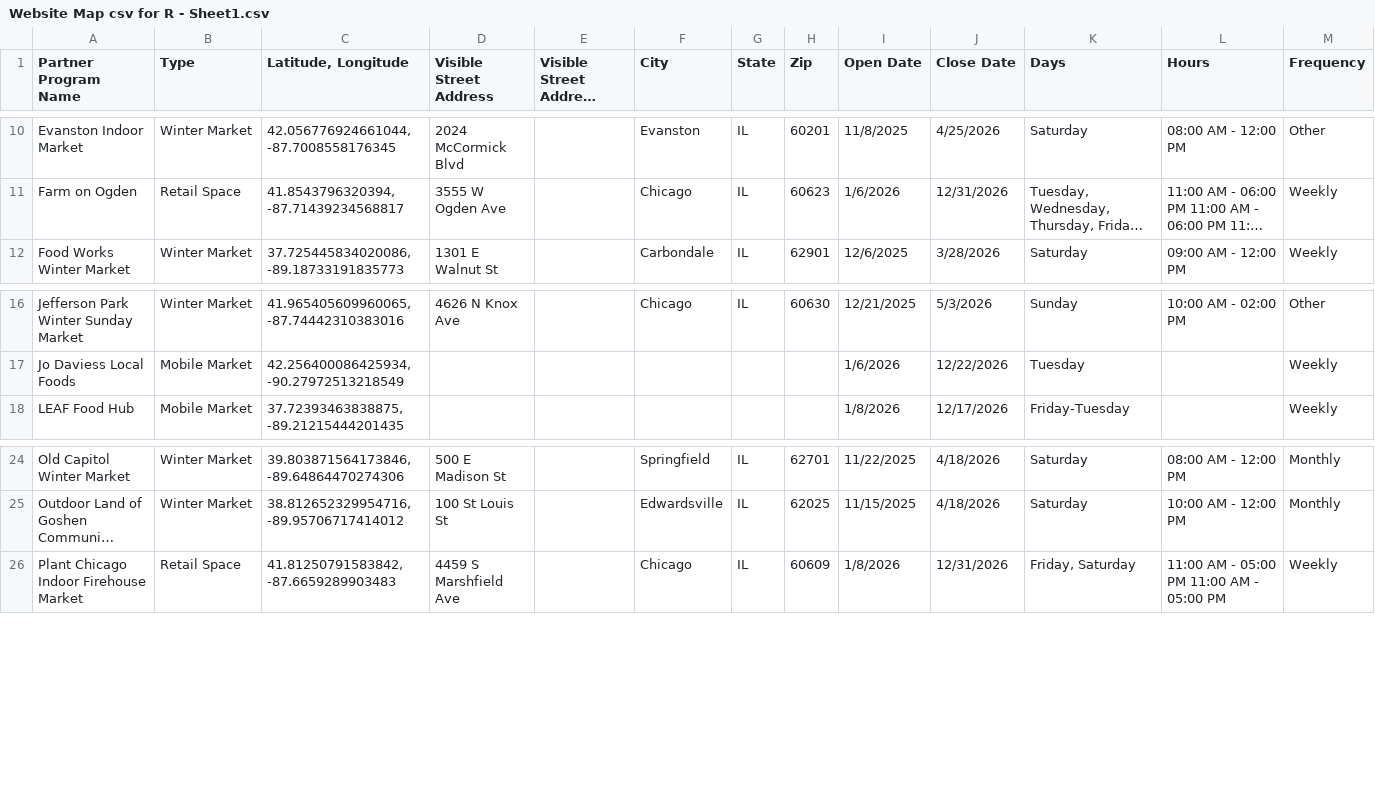
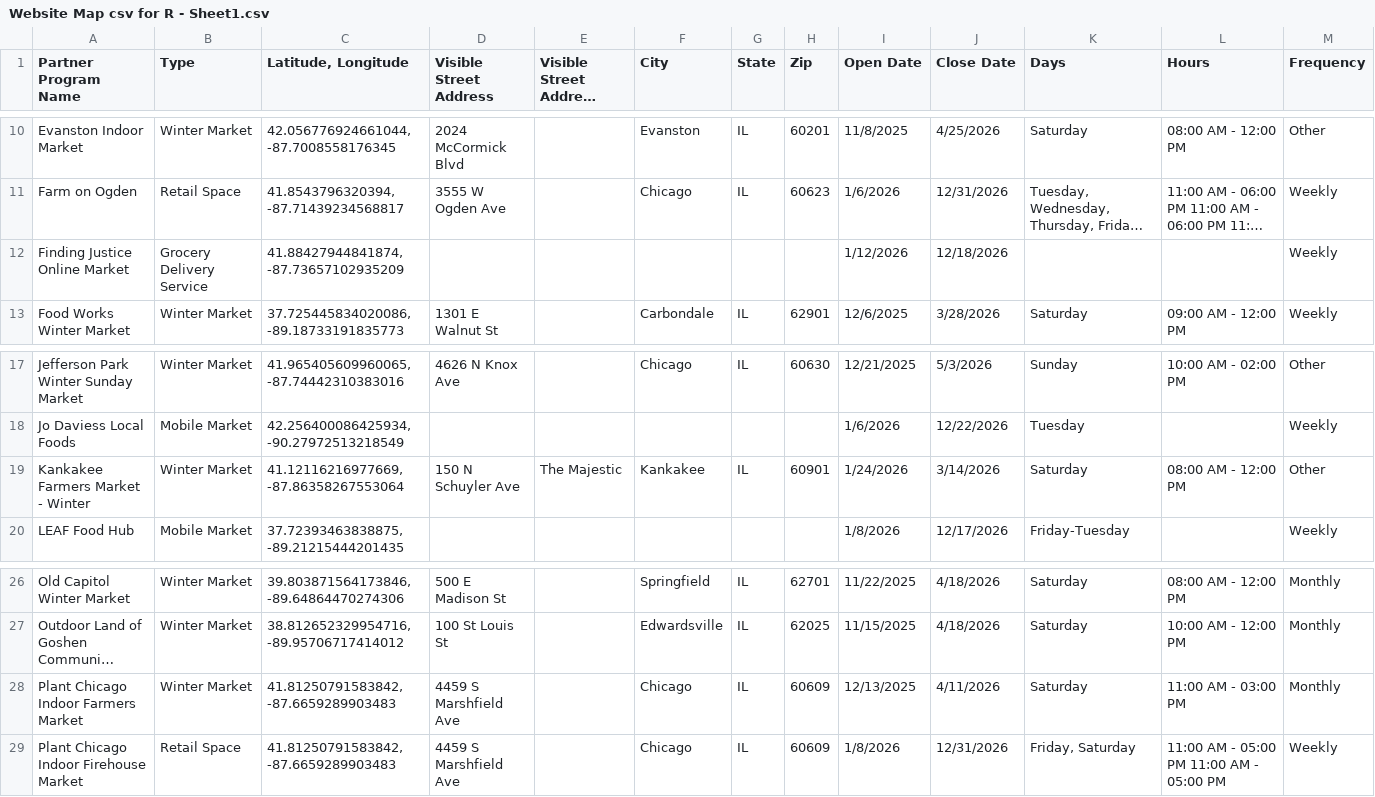
Before and after one commit to Link-Up-IL/website-map, a CSV file: Website Map csv for R - Sheet1.csv, drawn as a sheet; only a part is shown, gaps mark what is left out; long unchanged cells end in …; rows hold the shown columns only; the diff names each change by its address in the sheet, - before the commit and + after, or states it on an @@ line.

```diff
--- a/Website Map csv for R - Sheet1.csv
+++ b/Website Map csv for R - Sheet1.csv
+row 12: Finding Justice Online Market | Grocery Delivery Service | 41.88427944841874, -87.73657102935209 |  |  |  |  |  | 1/12/2026 | 12/18/2026 |  |  | Weekly
+row 19: Kankakee Farmers Market - Winter | Winter Market | 41.12116216977669, -87.86358267553064 | 150 N Schuyler Ave | The Majestic | Kankakee | IL | 60901 | 1/24/2026 | 3/14/2026 | Saturday | 08:00 AM - 12:00 PM | Other
+row 28: Plant Chicago Indoor Farmers Market | Winter Market | 41.81250791583842, -87.6659289903483 | 4459 S Marshfield Ave |  | Chicago | IL | 60609 | 12/13/2025 | 4/11/2026 | Saturday | 11:00 AM - 03:00 PM | Monthly
```
Also changed, not shown: 1 other file.
